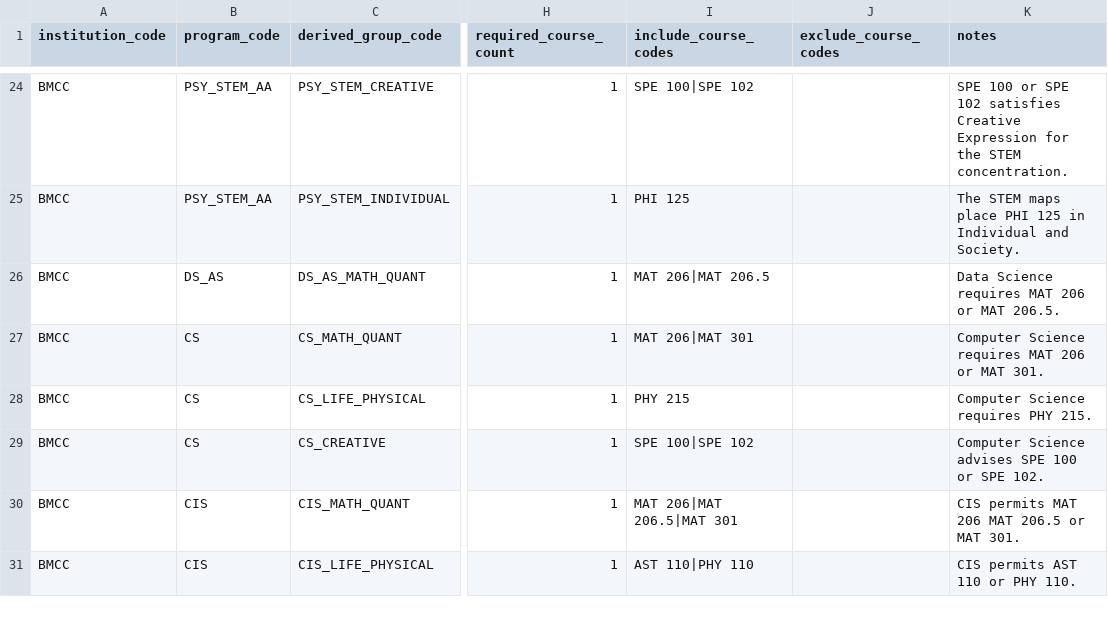
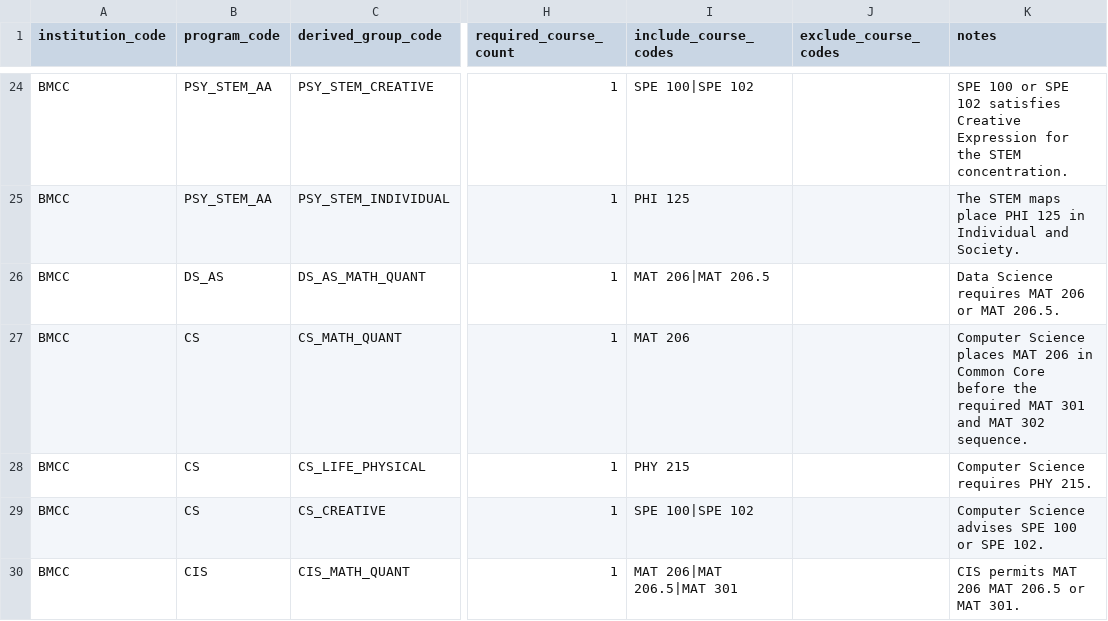
Before and after one commit to dmitrivanov/academic-advisement-system, a CSV file: docs/program_choice_group_adjustments.csv, drawn as a sheet; only a part is shown, gaps mark what is left out; the shorter side is filled out with more unchanged rows; the diff names each change by its address in the sheet, - before the commit and + after, or states it on an @@ line.

Commit message:
Synchronize course completion states

```diff
--- a/docs/program_choice_group_adjustments.csv
+++ b/docs/program_choice_group_adjustments.csv
-I27 (include_course_codes): MAT 206|MAT 301
+I27 (include_course_codes): MAT 206
-K27 (notes): Computer Science requires MAT 206 or MAT 301.
+K27 (notes): Computer Science places MAT 206 in Common Core before the required MAT 301 and MAT 302 sequence.
```
Also changed, not shown: docs/cs_courses.csv, 5 other files.
